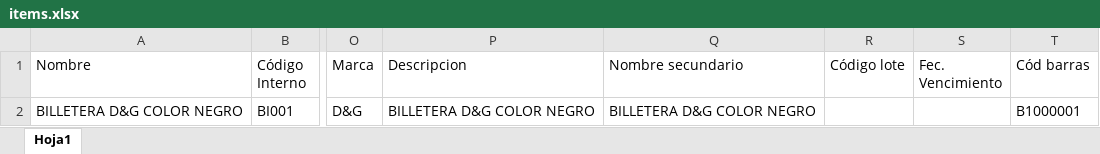
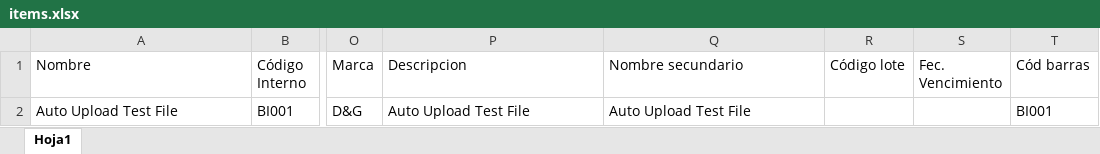
Before and after one commit to ivanquino1000/Codebar_Benki, an Excel workbook: Config/items.xlsx, sheet Hoja1, drawn as a sheet; only a part is shown, gaps mark what is left out; values as stored, in another font and other column widths than the file's, no borders; the diff names each change by its address in the sheet, - before the commit and + after, or states it on an @@ line.

Commit message:
Implement Upload/Extract Functions For ArcaDigital WebApp

```diff
--- a/Config/items.xlsx (sheet Hoja1)
+++ b/Config/items.xlsx (sheet Hoja1)
-A2 (Nombre): BILLETERA D&G COLOR NEGRO
+A2 (Nombre): Auto Upload Test File
-P2 (Descripcion): BILLETERA D&G COLOR NEGRO
+P2 (Descripcion): Auto Upload Test File
-Q2 (Nombre secundario): BILLETERA D&G COLOR NEGRO
+Q2 (Nombre secundario): Auto Upload Test File
-T2 (Cód barras): B1000001
+T2 (Cód barras): BI001
```
Also changed, not shown: 12 other files.
